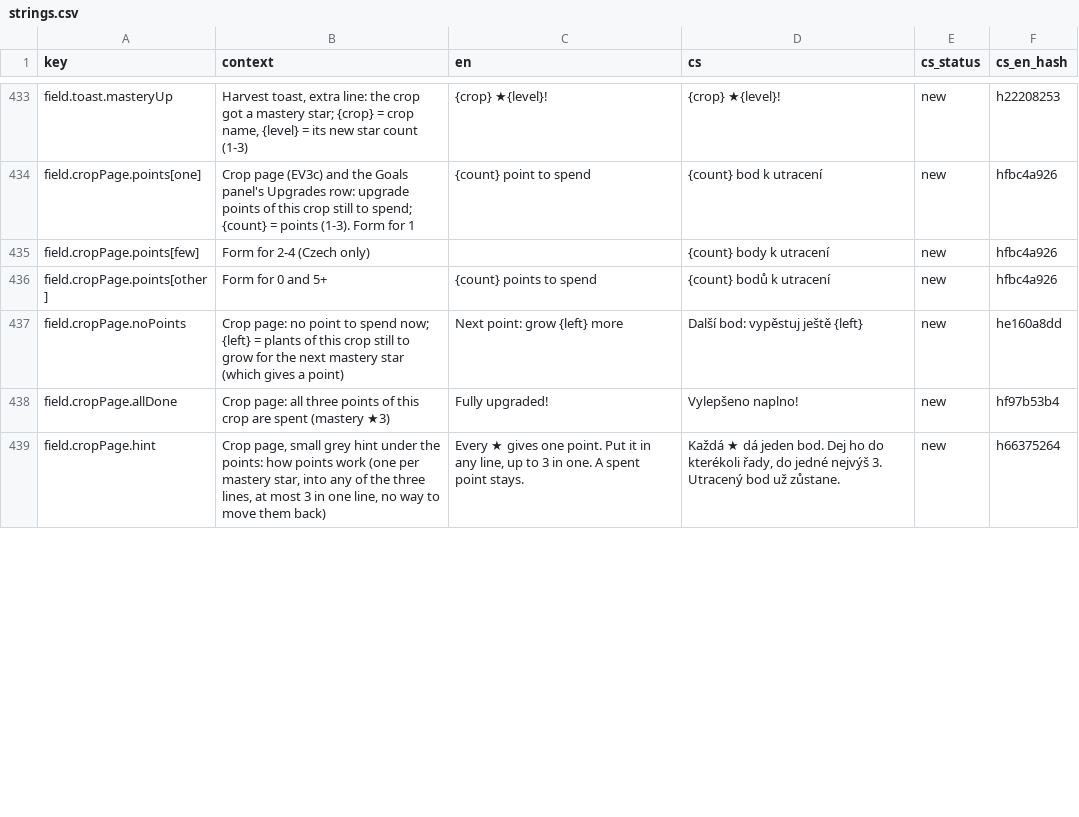
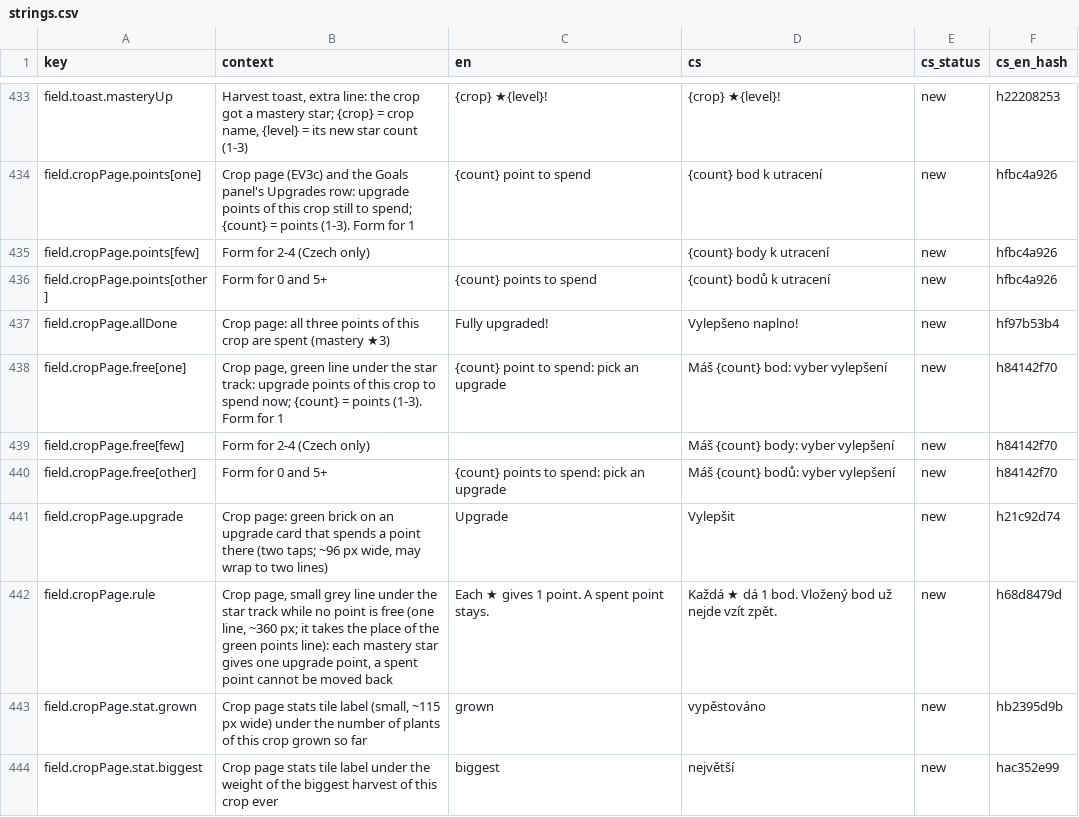
Before and after one commit to ales-re-sources/Pawvest, a CSV file: localization/strings.csv, drawn as a sheet; only a part is shown, gaps mark what is left out; removed rows and columns are numbered as before the commit, all else as after; the diff covers the shown part only; the diff names each change by its address in the sheet, - before the commit and + after, or states it on an @@ line.

```diff
--- a/localization/strings.csv
+++ b/localization/strings.csv
-row 437: field.cropPage.noPoints | Crop page: no point to spend now; {left} = plants of this crop still to grow for the next mastery star (which gives a point) | Next point: grow {left} more | Další bod: vypěstuj ještě {left} | new | he160a8dd
-row 439: field.cropPage.hint | Crop page, small grey hint under the points: how points work (one per mastery star, into any of the three lines, at most 3 in one line, no way to move them back) | Every ★ gives one point. Put it in any line, up to 3 in one. A spent point stays. | Každá ★ dá jeden bod. Dej ho do kterékoli řady, do jedné nejvýš 3. Utracený bod už zůstane. | new | h66375264
+row 438: field.cropPage.free[one] | Crop page, green line under the star track: upgrade points of this crop to spend now; {count} = points (1-3). Form for 1 | {count} point to spend: pick an upgrade | Máš {count} bod: vyber vylepšení | new | h84142f70
+row 439: field.cropPage.free[few] | Form for 2-4 (Czech only) |  | Máš {count} body: vyber vylepšení | new | h84142f70
+row 440: field.cropPage.free[other] | Form for 0 and 5+ | {count} points to spend: pick an upgrade | Máš {count} bodů: vyber vylepšení | new | h84142f70
+row 441: field.cropPage.upgrade | Crop page: green brick on an upgrade card that spends a point there (two taps; ~96 px wide, may wrap to two lines) | Upgrade | Vylepšit | new | h21c92d74
+row 442: field.cropPage.rule | Crop page, small grey line under the star track while no point is free (one line, ~360 px; it takes the place of the green points line): each mastery star gives one upgrade point, a spent point cannot be moved back | Each ★ gives 1 point. A spent point stays. | Každá ★ dá 1 bod. Vložený bod už nejde vzít zpět. | new | h68d8479d
+row 443: field.cropPage.stat.grown | Crop page stats tile label (small, ~115 px wide) under the number of plants of this crop grown so far | grown | vypěstováno | new | hb2395d9b
+row 444: field.cropPage.stat.biggest | Crop page stats tile label under the weight of the biggest harvest of this crop ever | biggest | největší | new | hac352e99
```
Also changed, not shown: 3 added rows and 31 edited cells elsewhere in this file, 12 other files.
